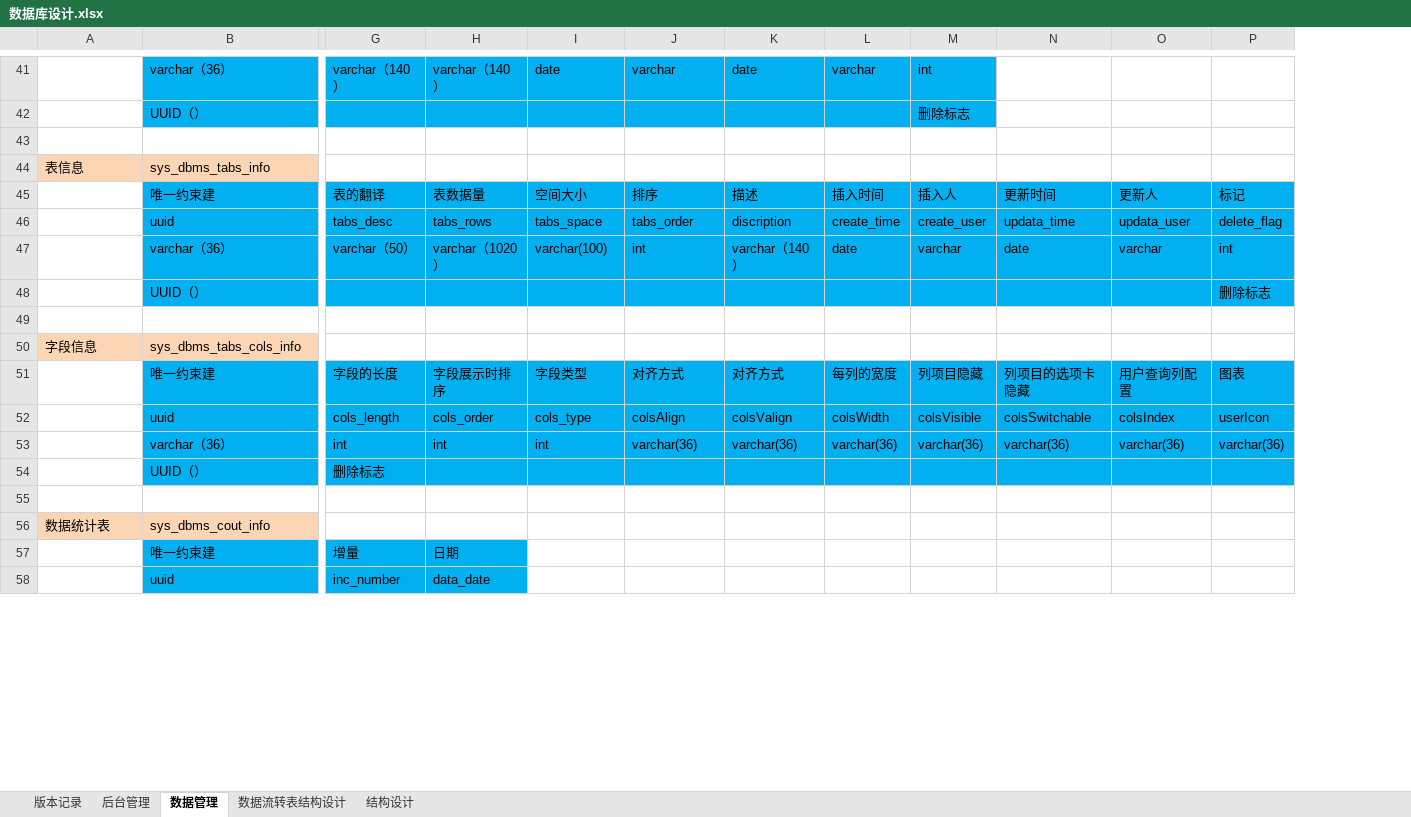
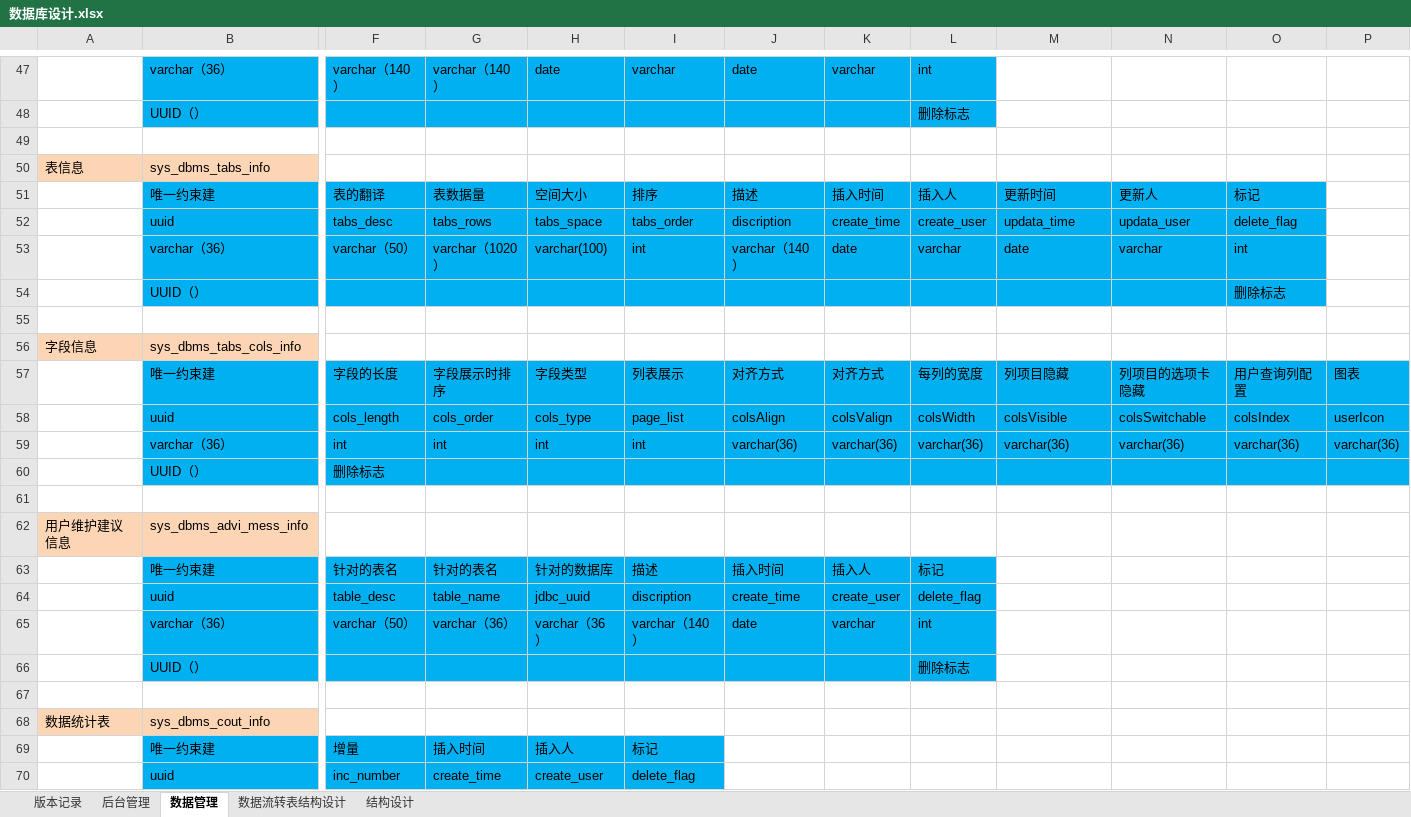
Before and after one commit to 514840279/danyuan-application, an Excel workbook: design/数据库设计.xlsx, sheet 数据管理, drawn as a sheet; only a part is shown, gaps mark what is left out; values as stored, in another font and other column widths than the file's, no borders; addresses are those after the commit; rows hold the shown columns only; the diff covers the shown part only; the diff names each change by its address in the sheet, - before the commit and + after, or states it on an @@ line.

```diff
--- a/design/数据库设计.xlsx (sheet 数据管理)
+++ b/design/数据库设计.xlsx (sheet 数据管理)
+column N, rows 51-59: 更新人 | updata_user | varchar |  |  |  | 列项目的选项卡隐藏 | colsSwitchable | varchar(36)
-O51: 更新人
+O51: 标记
-P51: 标记
+P51: (empty)
-P51:P54 fill: #00B0F0
+P51:P54 fill: none
-O52: updata_user
+O52: delete_flag
-P52: delete_flag
+P52: (empty)
-O53: varchar
+O53: int
-P53: int
+P53: (empty)
-O54: (empty)
+O54: 删除标志
-P54: 删除标志
+P54: (empty)
-I57: 对齐方式
+I57: 列表展示
-K57: 每列的宽度
+K57: 对齐方式
-L57: 列项目隐藏
+L57: 每列的宽度
-M57: 列项目的选项卡隐藏
+M57: 列项目隐藏
-I58: colsAlign
+I58: page_list
-J58: colsValign
+J58: colsAlign
-K58: colsWidth
+K58: colsValign
-L58: colsVisible
+L58: colsWidth
-M58: colsSwitchable
+M58: colsVisible
-I59: varchar(36)
+I59: int
+row 62: 用户维护建议信息 | sys_dbms_advi_mess_info
+row 63:  | 唯一约束建 | 针对的表名 | 针对的表名 | 针对的数据库 | 描述 | 插入时间 | 插入人 | 标记
+row 64:  | uuid | table_desc | table_name | jdbc_uuid | discription | create_time | create_user | delete_flag
+row 65:  | varchar（36） | varchar（50） | varchar（36） | varchar（36） | varchar（140） | date | varchar | int
+row 66:  | UUID（） |  |  |  |  |  |  | 删除标志
+row 67: (empty)
-G69: 日期
+G69: 插入时间
-H69: (empty)
+H69: 插入人
-H69:I70 fill: none
+H69:I70 fill: #00B0F0
-I69: (empty)
+I69: 标记
-G70: data_date
+G70: create_time
-H70: (empty)
+H70: create_user
-I70: (empty)
+I70: delete_flag
```
Also changed, not shown: 11 added rows, 5 removed rows, 93 edited cells and cell formats elsewhere in this sheet, hidden cells, 48 other files.
